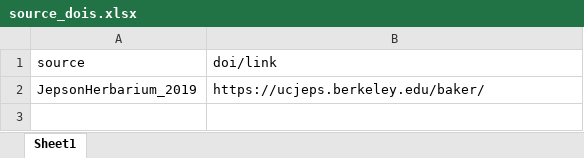
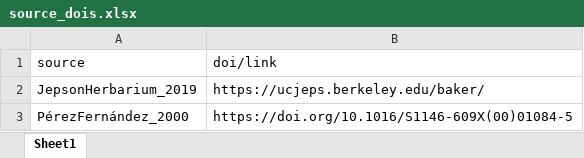
Before and after one commit to traitecoevo/austraits.build, an Excel workbook: data/Kew_2019_1/raw/source_dois.xlsx, sheet Sheet1, drawn as a sheet; values as stored, in another font and other column widths than the file's, no borders; the diff names each change by its address in the sheet, - before the commit and + after, or states it on an @@ line.

Commit message:
Add minor alignments of Kew_2019_2 custom code with previous Kew datasets

```diff
--- a/data/Kew_2019_1/raw/source_dois.xlsx (sheet Sheet1)
+++ b/data/Kew_2019_1/raw/source_dois.xlsx (sheet Sheet1)
+row 3: PérezFernández_2000 | https://doi.org/10.1016/S1146-609X(00)01084-5
```
Also changed, not shown: 1 other file.
